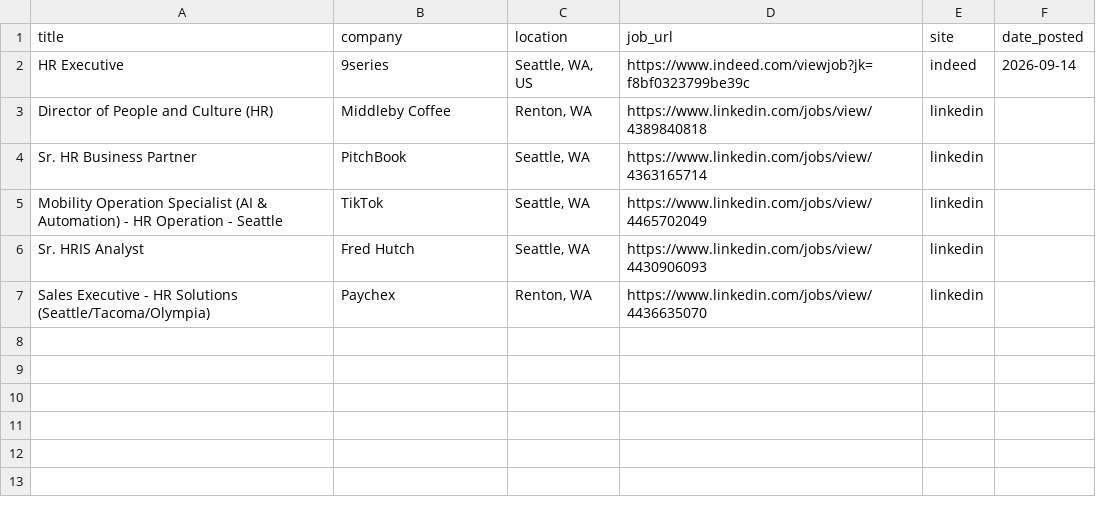
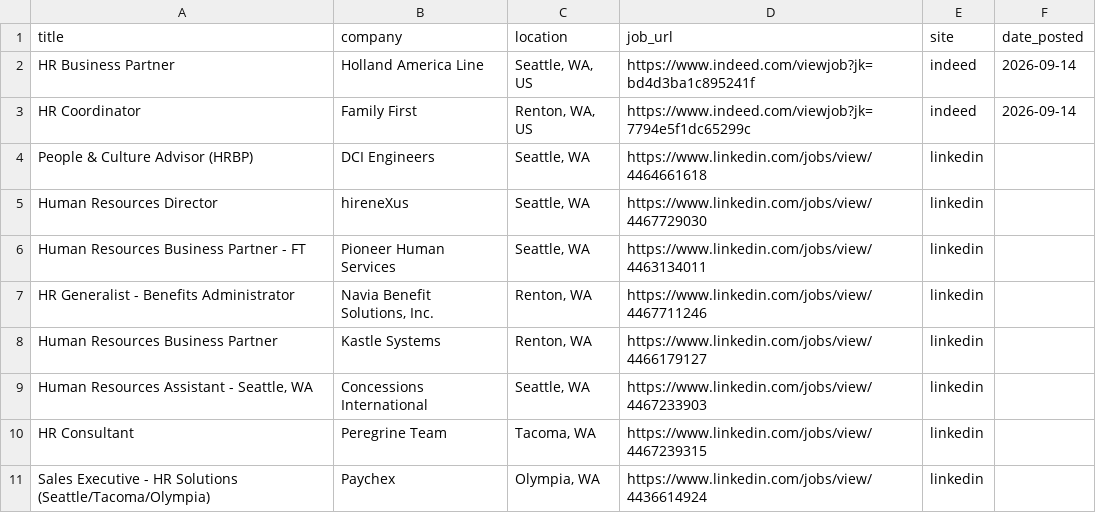
Before and after one commit to ayakacall/prospector, a CSV file: data/hr-jobs-daily.csv, drawn as a sheet.

```diff
--- a/data/hr-jobs-daily.csv
+++ b/data/hr-jobs-daily.csv
@@ -1,7 +1,11 @@
 title,company,location,job_url,site,date_posted
-HR Executive,9series,"Seattle, WA, US",https://www.indeed.com/viewjob?jk=f8bf0323799be39c,indeed,2026-09-14
-Director of People and Culture (HR),Middleby Coffee,"Renton, WA",https://www.linkedin.com/jobs/view/4389840818,linkedin,
-Sr. HR Business Partner,PitchBook,"Seattle, WA",https://www.linkedin.com/jobs/view/4363165714,linkedin,
-Mobility Operation Specialist (AI & Automation) - HR Operation - Seattle,TikTok,"Seattle, WA",https://www.linkedin.com/jobs/view/4465702049,linkedin,
-Sr. HRIS Analyst,Fred Hutch,"Seattle, WA",https://www.linkedin.com/jobs/view/4430906093,linkedin,
-Sales Executive - HR Solutions (Seattle/Tacoma/Olympia),Paychex,"Renton, WA",https://www.linkedin.com/jobs/view/4436635070,linkedin,
+HR Business Partner,Holland America Line,"Seattle, WA, US",https://www.indeed.com/viewjob?jk=bd4d3ba1c895241f,indeed,2026-09-14
+HR Coordinator,Family First,"Renton, WA, US",https://www.indeed.com/viewjob?jk=7794e5f1dc65299c,indeed,2026-09-14
+People & Culture Advisor (HRBP),DCI Engineers,"Seattle, WA",https://www.linkedin.com/jobs/view/4464661618,linkedin,
+Human Resources Director,hireneXus,"Seattle, WA",https://www.linkedin.com/jobs/view/4467729030,linkedin,
+Human Resources Business Partner - FT,Pioneer Human Services,"Seattle, WA",https://www.linkedin.com/jobs/view/4463134011,linkedin,
+HR Generalist - Benefits Administrator,"Navia Benefit Solutions, Inc.","Renton, WA",https://www.linkedin.com/jobs/view/4467711246,linkedin,
+Human Resources Business Partner,Kastle Systems,"Renton, WA",https://www.linkedin.com/jobs/view/4466179127,linkedin,
+"Human Resources Assistant - Seattle, WA",Concessions International,"Seattle, WA",https://www.linkedin.com/jobs/view/4467233903,linkedin,
+HR Consultant,Peregrine Team,"Tacoma, WA",https://www.linkedin.com/jobs/view/4467239315,linkedin,
+Sales Executive - HR Solutions (Seattle/Tacoma/Olympia),Paychex,"Olympia, WA",https://www.linkedin.com/jobs/view/4436614924,linkedin,
```
